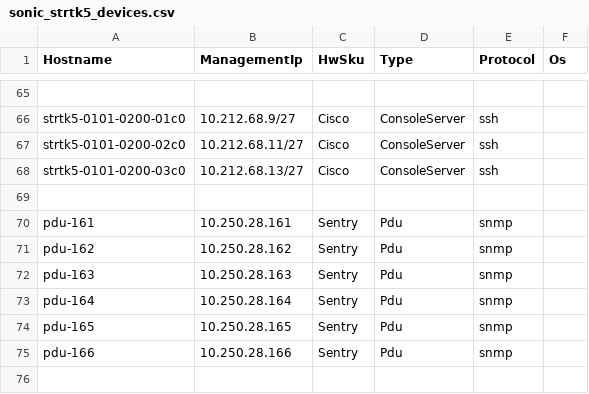
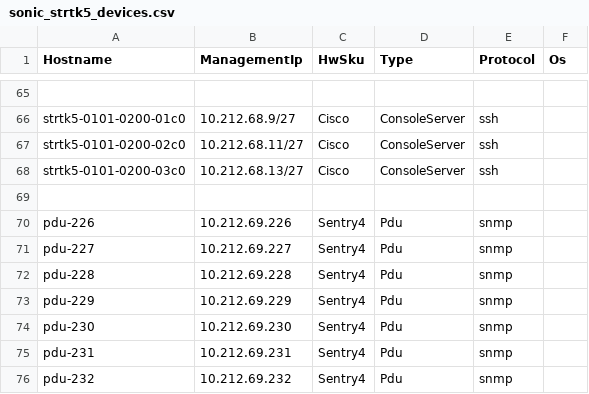
Before and after one commit to lolyu/sonic-mgmt, a CSV file: ansible/files/sonic_strtk5_devices.csv, drawn as a sheet; only a part is shown, gaps mark what is left out.

```diff
--- a/ansible/files/sonic_strtk5_devices.csv
+++ b/ansible/files/sonic_strtk5_devices.csv
@@ -69,7 +69,8 @@ strtk5-0101-0200-03c0,10.212.68.13/27,Cisco,ConsoleServer,ssh,
 
-pdu-161,10.250.28.161,Sentry,Pdu,snmp,
-pdu-162,10.250.28.162,Sentry,Pdu,snmp,
-pdu-163,10.250.28.163,Sentry,Pdu,snmp,
-pdu-164,10.250.28.164,Sentry,Pdu,snmp,
-pdu-165,10.250.28.165,Sentry,Pdu,snmp,
-pdu-166,10.250.28.166,Sentry,Pdu,snmp,
+pdu-226,10.212.69.226,Sentry4,Pdu,snmp,
+pdu-227,10.212.69.227,Sentry4,Pdu,snmp,
+pdu-228,10.212.69.228,Sentry4,Pdu,snmp,
+pdu-229,10.212.69.229,Sentry4,Pdu,snmp,
+pdu-230,10.212.69.230,Sentry4,Pdu,snmp,
+pdu-231,10.212.69.231,Sentry4,Pdu,snmp,
+pdu-232,10.212.69.232,Sentry4,Pdu,snmp,
```
Also changed, not shown: ansible/files/sonic_strtk5_pdu_links.csv, 17 other files.
